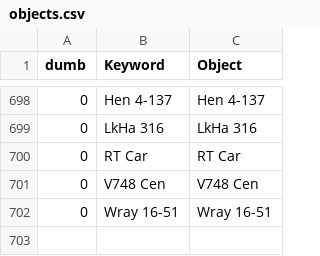
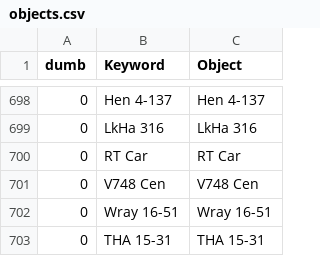
Before and after one commit to aras-database/database, a CSV file: data/objects.csv, drawn as a sheet; only a part is shown, gaps mark what is left out; the diff names each change by its address in the sheet, - before the commit and + after, or states it on an @@ line.

```diff
--- a/data/objects.csv
+++ b/data/objects.csv
+row 703: 0 | THA 15-31 | THA 15-31
```
Also changed, not shown: data/symbiotic_stars_Merc.csv, 21 other files.
